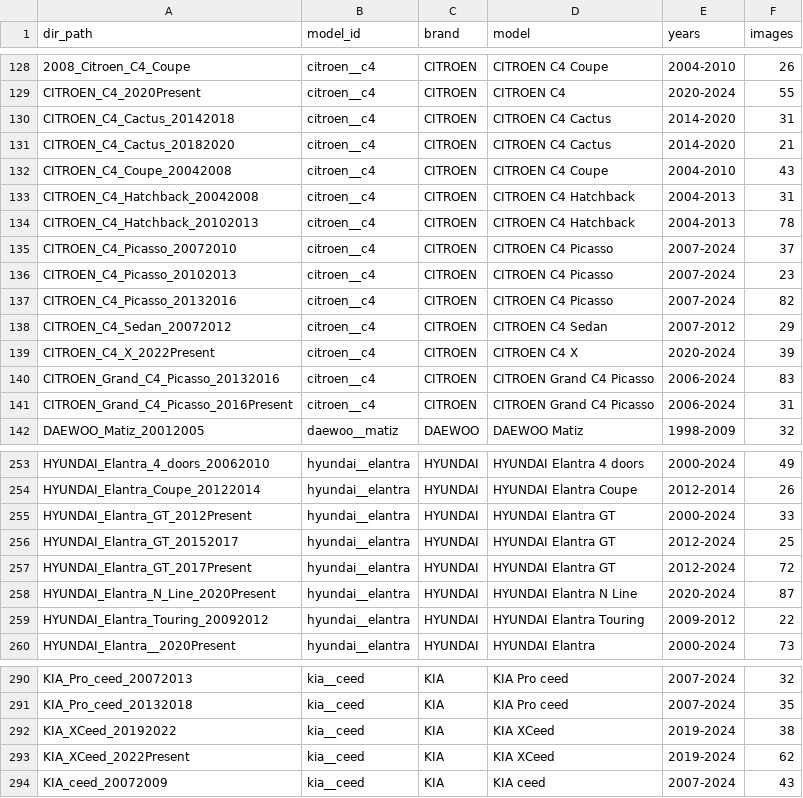
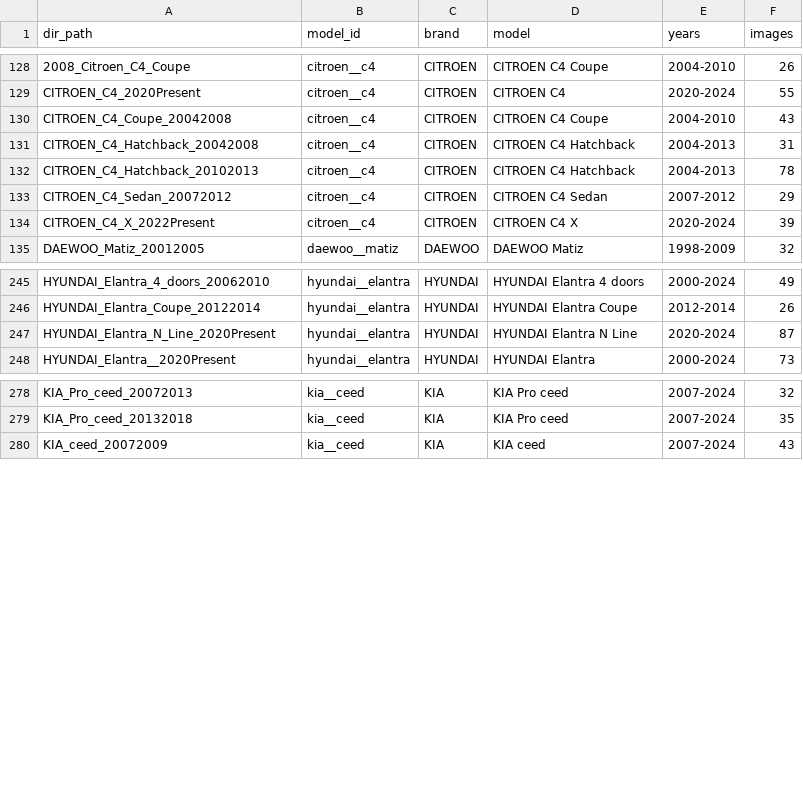
Before and after one commit to AlekBlackk/car_lens, a CSV file: catalog/external/autoevolution.csv, drawn as a sheet; only a part is shown, gaps mark what is left out; the diff covers the shown part only; the diff names each change by its address in the sheet, - before the commit and + after, or states it on an @@ line.

Commit message:
data(catalog): autoevolution — убраны отдельные модели (Picasso, Cactus, XCeed, Sportsvan, Passat CC и др.)

```diff
--- a/catalog/external/autoevolution.csv
+++ b/catalog/external/autoevolution.csv
-row 130: CITROEN_C4_Cactus_20142018 | citroen__c4 | CITROEN | CITROEN C4 Cactus | 2014-2020 | 31
-row 131: CITROEN_C4_Cactus_20182020 | citroen__c4 | CITROEN | CITROEN C4 Cactus | 2014-2020 | 21
-row 135: CITROEN_C4_Picasso_20072010 | citroen__c4 | CITROEN | CITROEN C4 Picasso | 2007-2024 | 37
-row 136: CITROEN_C4_Picasso_20102013 | citroen__c4 | CITROEN | CITROEN C4 Picasso | 2007-2024 | 23
-row 137: CITROEN_C4_Picasso_20132016 | citroen__c4 | CITROEN | CITROEN C4 Picasso | 2007-2024 | 82
-row 140: CITROEN_Grand_C4_Picasso_20132016 | citroen__c4 | CITROEN | CITROEN Grand C4 Picasso | 2006-2024 | 83
-row 141: CITROEN_Grand_C4_Picasso_2016Present | citroen__c4 | CITROEN | CITROEN Grand C4 Picasso | 2006-2024 | 31
-row 255: HYUNDAI_Elantra_GT_2012Present | hyundai__elantra | HYUNDAI | HYUNDAI Elantra GT | 2000-2024 | 33
-row 256: HYUNDAI_Elantra_GT_20152017 | hyundai__elantra | HYUNDAI | HYUNDAI Elantra GT | 2012-2024 | 25
-row 257: HYUNDAI_Elantra_GT_2017Present | hyundai__elantra | HYUNDAI | HYUNDAI Elantra GT | 2012-2024 | 72
-row 259: HYUNDAI_Elantra_Touring_20092012 | hyundai__elantra | HYUNDAI | HYUNDAI Elantra Touring | 2009-2012 | 22
-row 292: KIA_XCeed_20192022 | kia__ceed | KIA | KIA XCeed | 2019-2024 | 38
-row 293: KIA_XCeed_2022Present | kia__ceed | KIA | KIA XCeed | 2019-2024 | 62
```
Also changed, not shown: 8 removed rows elsewhere in this file.
